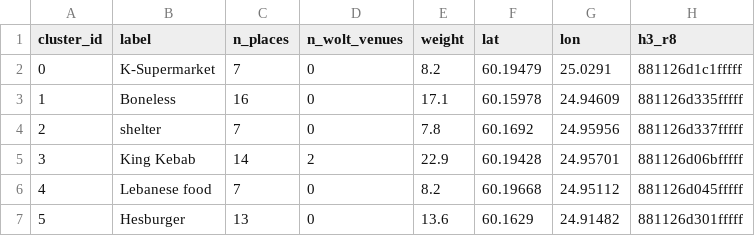
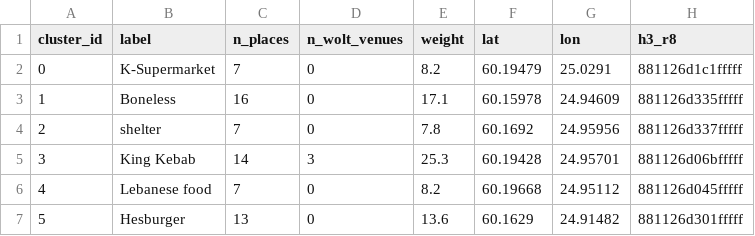
Before and after one commit to mdrifathahamed/spotorders, a CSV file: data/reference/osm_clusters.csv, drawn as a sheet; only a part is shown.

```diff
--- a/data/reference/osm_clusters.csv
+++ b/data/reference/osm_clusters.csv
@@ -4,3 +4,3 @@ cluster_id,label,n_places,n_wolt_venues,weight,lat,lon,h3_r8
 2,shelter,7,0,7.8,60.1692,24.95956,881126d337fffff
-3,King Kebab,14,2,22.9,60.19428,24.95701,881126d06bfffff
+3,King Kebab,14,3,25.3,60.19428,24.95701,881126d06bfffff
 4,Lebanese food,7,0,8.2,60.19668,24.95112,881126d045fffff
```
Also changed, not shown: data/reference/osm_food_places.csv, data/sample/hex_training_table.csv, 5 other files.
